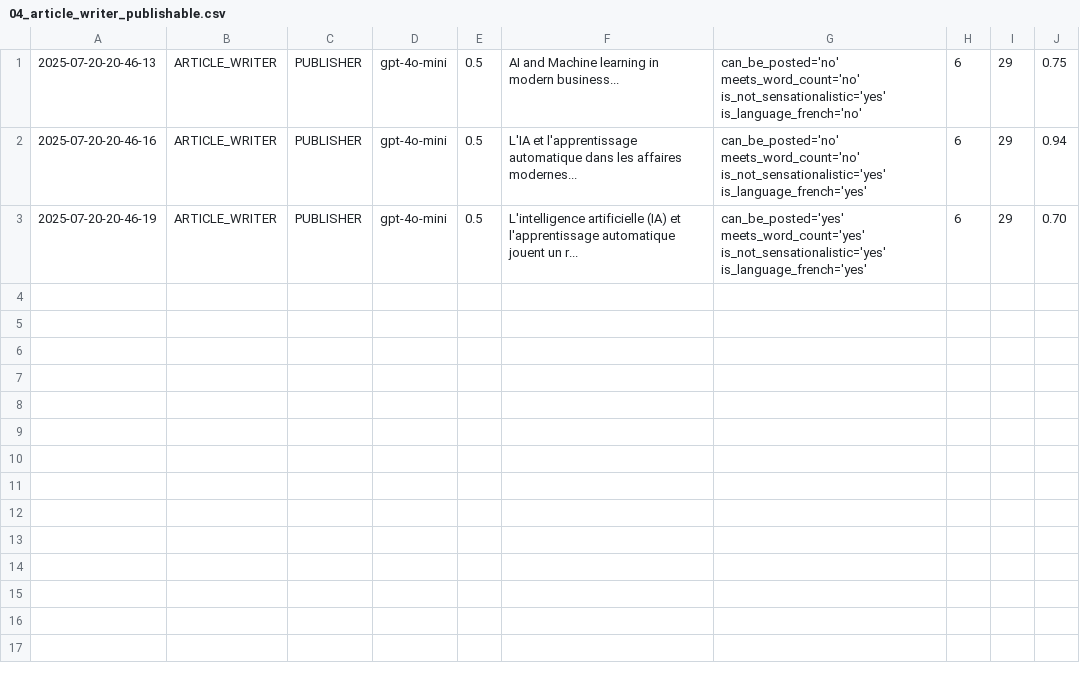
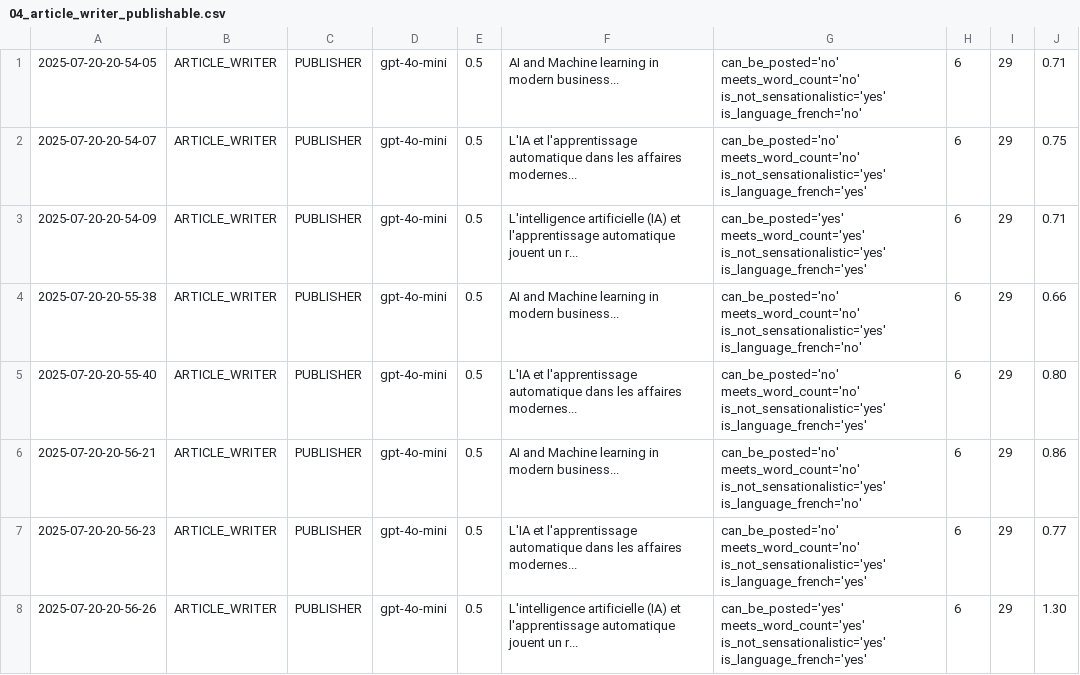
Before and after one commit to Python-Test-Engineer/llm-evaluation-framework, a CSV file: src/case_study1/langgraph/04_article_writer_publishable.csv, drawn as a sheet.

```diff
--- a/src/case_study1/langgraph/04_article_writer_publishable.csv
+++ b/src/case_study1/langgraph/04_article_writer_publishable.csv
@@ -1,3 +1,8 @@
-2025-07-20-20-46-13|ARTICLE_WRITER|PUBLISHER|gpt-4o-mini|0.5|AI and Machine learning in modern business...|can_be_posted='no' meets_word_count='no' is_not_sensationalistic='yes' is_language_french='no'|6|29|0.75|
-2025-07-20-20-46-16|ARTICLE_WRITER|PUBLISHER|gpt-4o-mini|0.5|L'IA et l'apprentissage automatique dans les affaires modernes...|can_be_posted='no' meets_word_count='no' is_not_sensationalistic='yes' is_language_french='yes'|6|29|0.94|
-2025-07-20-20-46-19|ARTICLE_WRITER|PUBLISHER|gpt-4o-mini|0.5|L'intelligence artificielle (IA) et l'apprentissage automatique jouent un r...|can_be_posted='yes' meets_word_count='yes' is_not_sensationalistic='yes' is_language_french='yes'|6|29|0.70|
+2025-07-20-20-54-05|ARTICLE_WRITER|PUBLISHER|gpt-4o-mini|0.5|AI and Machine learning in modern business...|can_be_posted='no' meets_word_count='no' is_not_sensationalistic='yes' is_language_french='no'|6|29|0.71
+2025-07-20-20-54-07|ARTICLE_WRITER|PUBLISHER|gpt-4o-mini|0.5|L'IA et l'apprentissage automatique dans les affaires modernes...|can_be_posted='no' meets_word_count='no' is_not_sensationalistic='yes' is_language_french='yes'|6|29|0.75
+2025-07-20-20-54-09|ARTICLE_WRITER|PUBLISHER|gpt-4o-mini|0.5|L'intelligence artificielle (IA) et l'apprentissage automatique jouent un r...|can_be_posted='yes' meets_word_count='yes' is_not_sensationalistic='yes' is_language_french='yes'|6|29|0.71
+2025-07-20-20-55-38|ARTICLE_WRITER|PUBLISHER|gpt-4o-mini|0.5|AI and Machine learning in modern business...|can_be_posted='no' meets_word_count='no' is_not_sensationalistic='yes' is_language_french='no'|6|29|0.66
+2025-07-20-20-55-40|ARTICLE_WRITER|PUBLISHER|gpt-4o-mini|0.5|L'IA et l'apprentissage automatique dans les affaires modernes...|can_be_posted='no' meets_word_count='no' is_not_sensationalistic='yes' is_language_french='yes'|6|29|0.80
+2025-07-20-20-56-21|ARTICLE_WRITER|PUBLISHER|gpt-4o-mini|0.5|AI and Machine learning in modern business...|can_be_posted='no' meets_word_count='no' is_not_sensationalistic='yes' is_language_french='no'|6|29|0.86
+2025-07-20-20-56-23|ARTICLE_WRITER|PUBLISHER|gpt-4o-mini|0.5|L'IA et l'apprentissage automatique dans les affaires modernes...|can_be_posted='no' meets_word_count='no' is_not_sensationalistic='yes' is_language_french='yes'|6|29|0.77
+2025-07-20-20-56-26|ARTICLE_WRITER|PUBLISHER|gpt-4o-mini|0.5|L'intelligence artificielle (IA) et l'apprentissage automatique jouent un r...|can_be_posted='yes' meets_word_count='yes' is_not_sensationalistic='yes' is_language_french='yes'|6|29|1.30
```
Also changed, not shown: src/case_study1/langgraph/01_article_writer_should_write.csv, src/case_study1/langgraph/02_article_writer_translate.csv, 2 other files.
